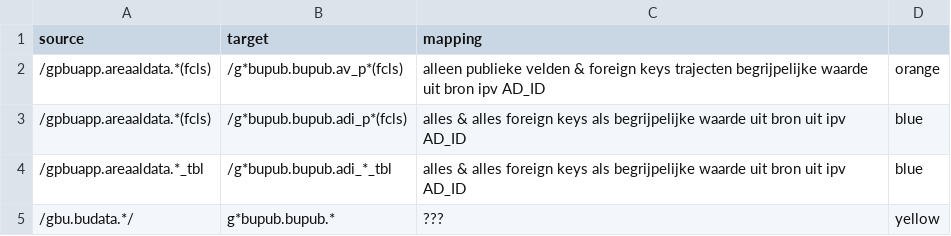
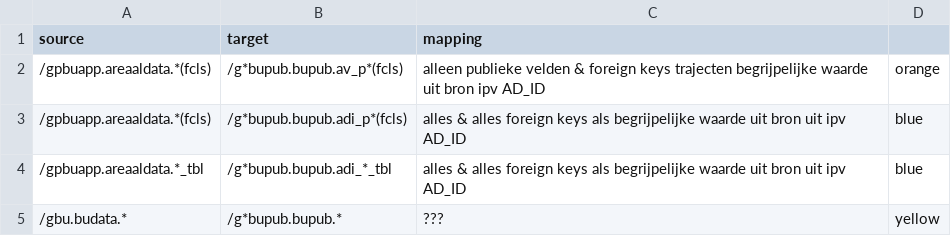
Before and after one commit to provincieNH/provincieNH.github.io, a CSV file: databeheer/data/mapping-adbu-pub.csv, drawn as a sheet.

Commit message:
GD-11816 #comment poging om kleur te geven aan junctions

```diff
--- a/databeheer/data/mapping-adbu-pub.csv
+++ b/databeheer/data/mapping-adbu-pub.csv
@@ -4,2 +4,2 @@ source,target,mapping
 /gpbuapp.areaaldata.*_tbl,/g*bupub.bupub.adi_*_tbl,alles & alles foreign keys als begrijpelijke waarde uit bron uit ipv AD_ID, blue
-/gbu.budata.*/,g*bupub.bupub.*,???, yellow
+/gbu.budata.*,/g*bupub.bupub.*,???, yellow
```
